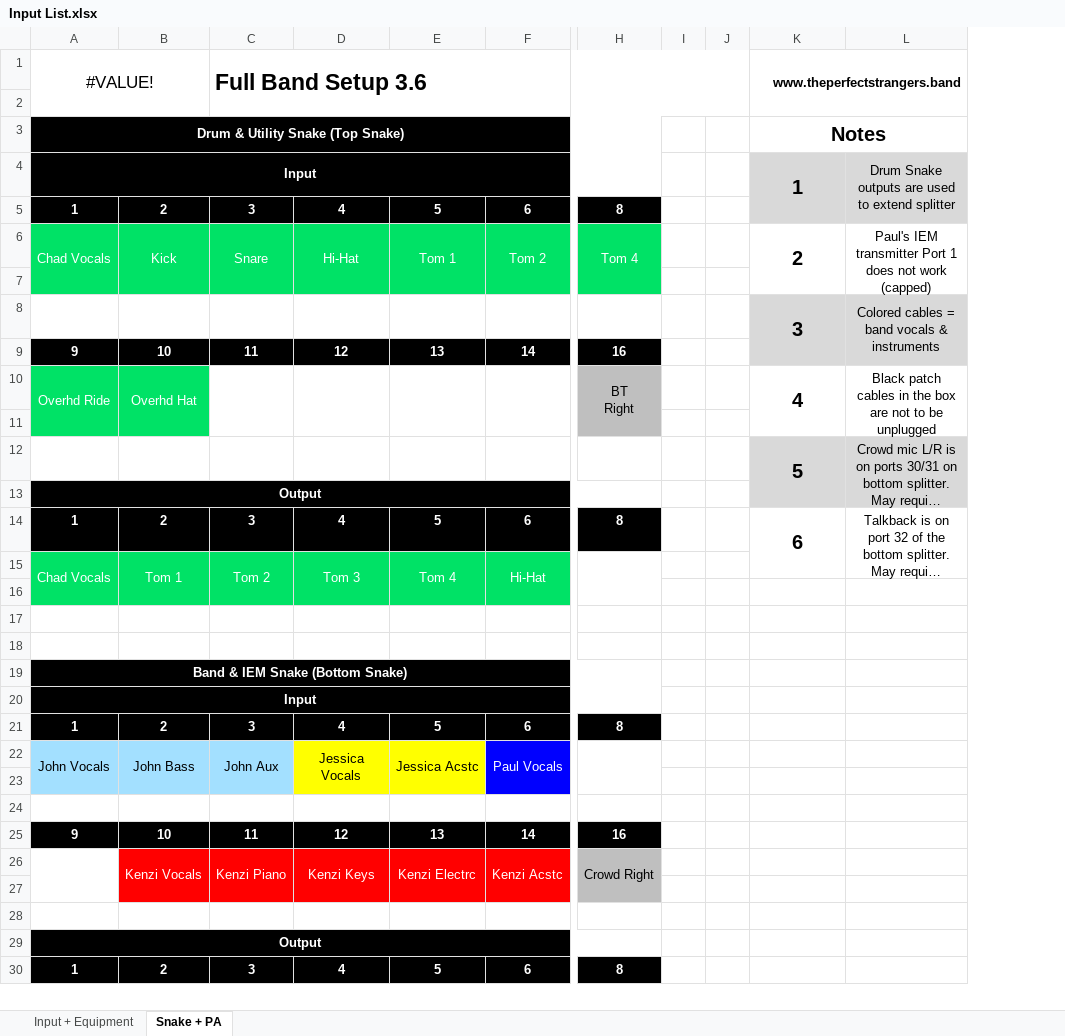
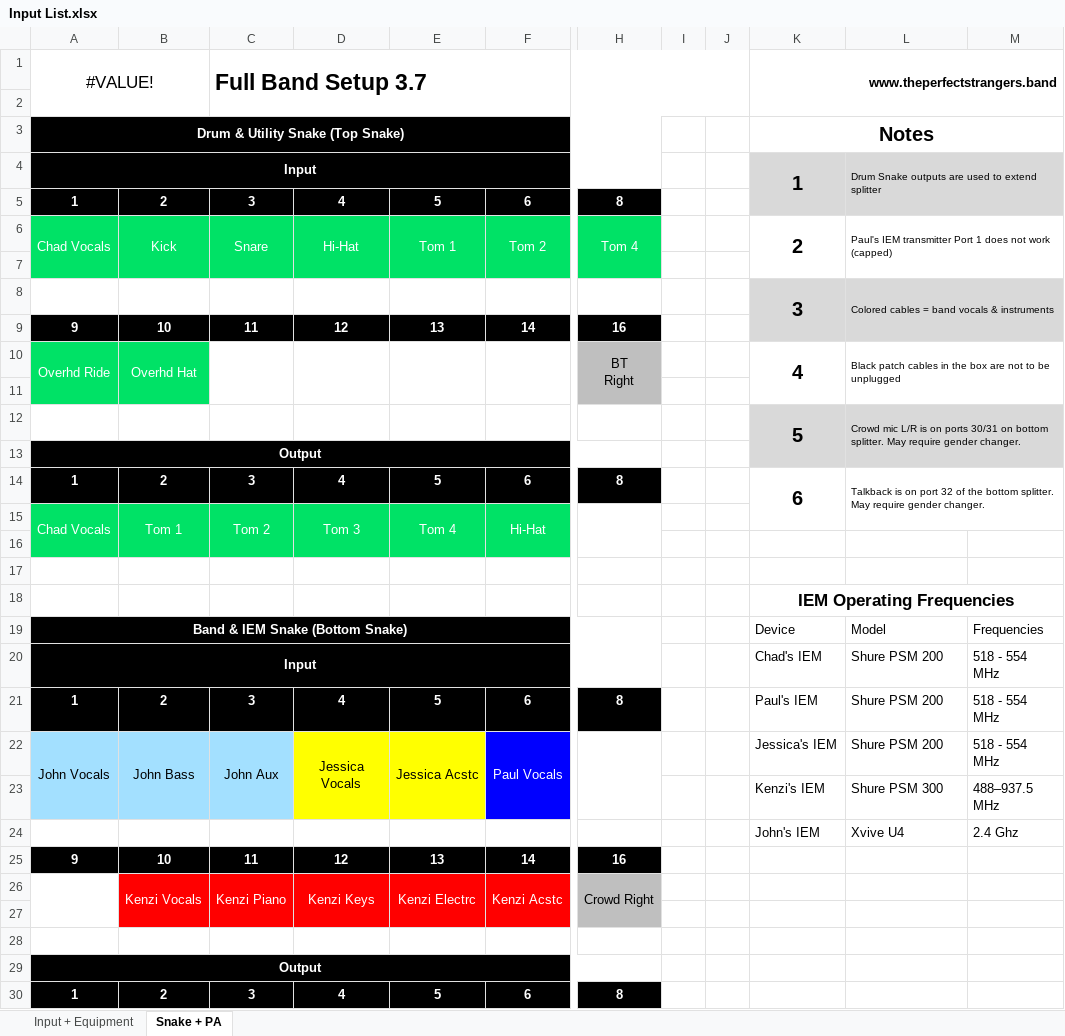
Before and after one commit to ThePerfectStrangers/TechnicalDocumentation, an Excel workbook: Input List/Full Band/Input List.xlsx, sheet Snake + PA, drawn as a sheet; only a part is shown, gaps mark what is left out; long unchanged cells end in …; values as stored, in another font and other column widths than the file's, no borders; table styles not drawn; rows hold the shown columns only; the diff names each change by its address in the sheet, - before the commit and + after, or states it on an @@ line.

```diff
--- a/Input List/Full Band/Input List.xlsx (sheet Snake + PA)
+++ b/Input List/Full Band/Input List.xlsx (sheet Snake + PA)
+column M, rows 19-24: Frequencies | 518 - 554 MHz | 518 - 554 MHz | 518 - 554 MHz | 488–937.5 MHz | 2.4 Ghz
-C1: Full Band Setup 3.6
+C1: Full Band Setup 3.7
@@ L4 text size: smaller, alignment: center → left @@
@@ L6 text size: smaller, alignment: center → left @@
@@ L8 text size: smaller, alignment: center → left @@
@@ L10 text size: smaller, alignment: center → left @@
@@ L12 text size: smaller, alignment: center → left @@
@@ L14 text size: smaller, alignment: center → left @@
-K18: (empty)
+K18: IEM Operating Frequencies
+K18:M18 merged
-K19: (empty)
+K19: Device
-L19: (empty)
+L19: Model
-K20: (empty)
+K20: Chad's IEM
-L20:L22: (empty)
+L20:L22: Shure PSM 200
-K21: (empty)
+K21: Paul's IEM
-K22: (empty)
+K22: Jessica's IEM
-row 23: (empty)
+row 23:  |  |  |  |  |  |  |  |  | Kenzi's IEM | Shure PSM 300 | 488–937.5 MHz
-row 24: (empty)
+row 24:  |  |  |  |  |  |  |  |  | John's IEM | Xvive U4 | 2.4 Ghz
```
Also changed, not shown: sheet Input + Equipment, Input List/Acoustic/Input List.xlsx, 4 other files.
